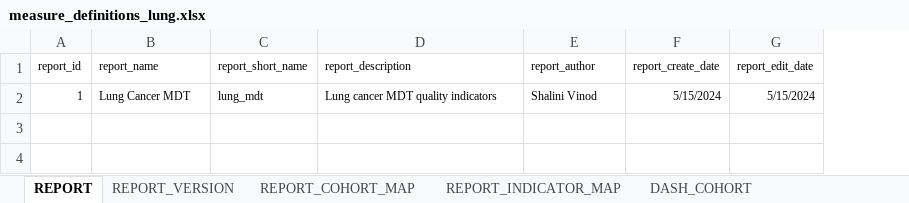
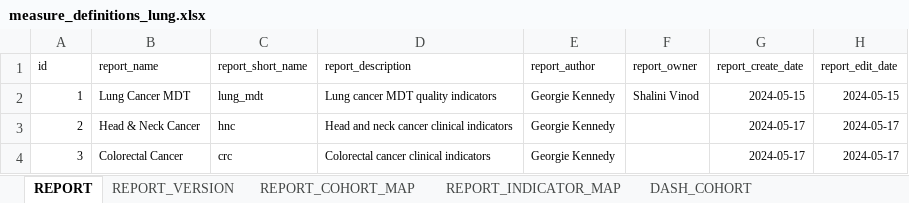
Before and after one commit to AustralianCancerDataNetwork/oa_cohort, an Excel workbook: cohort_configurations/measure_definitions_lung.xlsx, sheet REPORT, drawn as a sheet; values as stored, in another font and other column widths than the file's, no borders; addresses are those after the commit; the diff names each change by its address in the sheet, - before the commit and + after, or states it on an @@ line.

```diff
--- a/cohort_configurations/measure_definitions_lung.xlsx (sheet REPORT)
+++ b/cohort_configurations/measure_definitions_lung.xlsx (sheet REPORT)
+column F (report_owner), row 2: Shalini Vinod
-A1: report_id
+A1: id
-E2 (report_author): Shalini Vinod
+E2 (report_author): Georgie Kennedy
-G2 (report_create_date): 5/15/2024
+G2 (report_create_date): 2024-05-15
-H2 (report_edit_date): 5/15/2024
+H2 (report_edit_date): 2024-05-15
+row 3: 2 | Head & Neck Cancer | hnc | Head and neck cancer clinical indicators | Georgie Kennedy |  | 2024-05-17 | 2024-05-17
+row 4: 3 | Colorectal Cancer | crc | Colorectal cancer clinical indicators | Georgie Kennedy |  | 2024-05-17 | 2024-05-17
```
Also changed, not shown: sheet QUERY_RULE_MAP, sheet QUERY_RULE, sheet CONCEPT, sheet SUBQUERY, sheet MEASURE_DEF, sheet DASH_COHORT_MEASURE_MAP, 6 more sheets, 3 other files.
